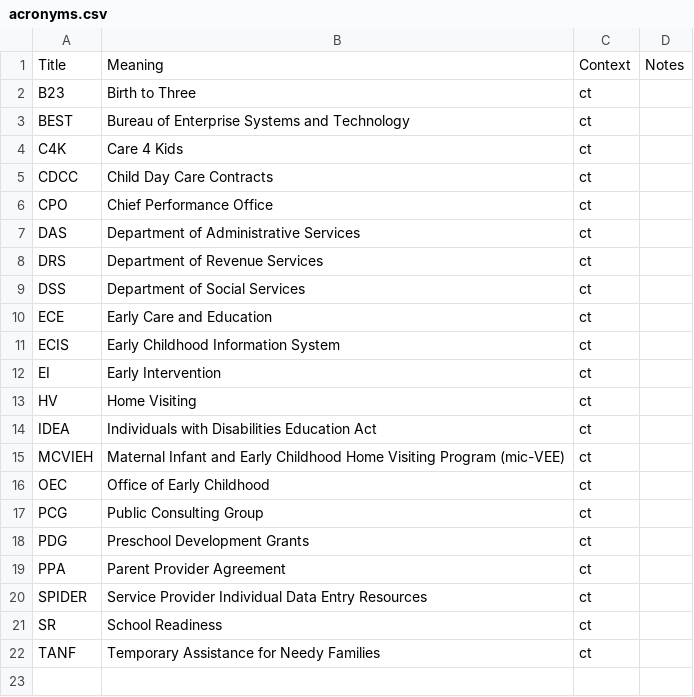
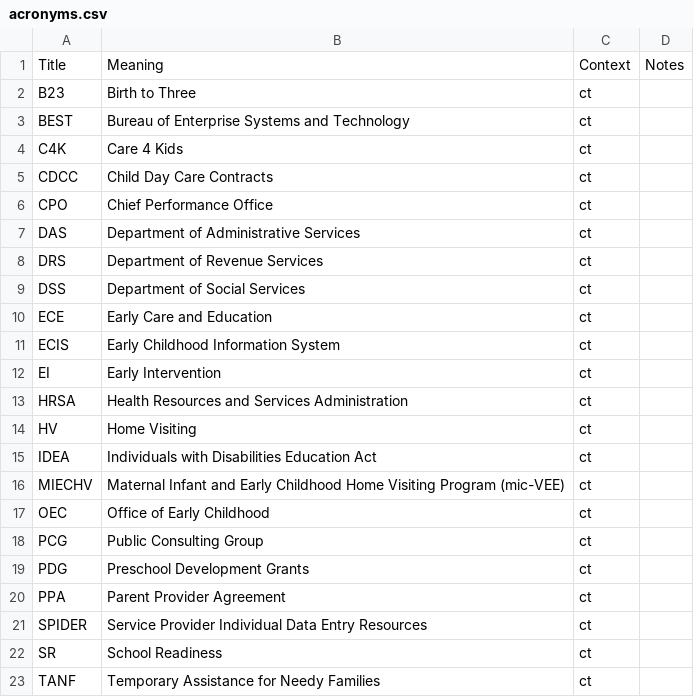
Before and after one commit to skylight-hq/acronyms, a CSV file: acronyms.csv, drawn as a sheet.

Commit message:
New acronyms from Rachel

```diff
--- a/acronyms.csv
+++ b/acronyms.csv
@@ -12,5 +12,6 @@ ECIS,Early Childhood Information System,ct,
 EI,Early Intervention,ct,
+HRSA,Health Resources and Services Administration,ct,
 HV,Home Visiting,ct,
 IDEA,Individuals with Disabilities Education Act,ct,
-MCVIEH, Maternal Infant and Early Childhood Home Visiting Program (mic-VEE),ct,
+MIECHV, Maternal Infant and Early Childhood Home Visiting Program (mic-VEE),ct,
 OEC,Office of Early Childhood,ct,
```
